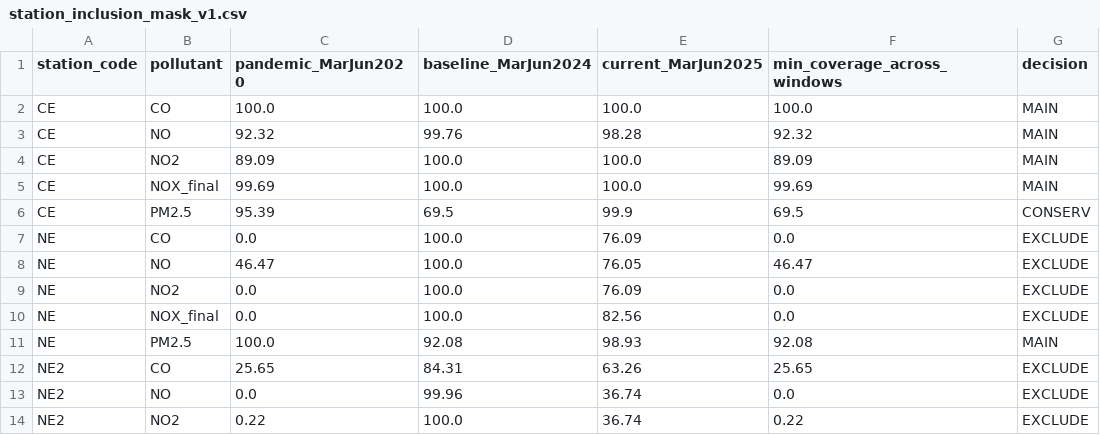
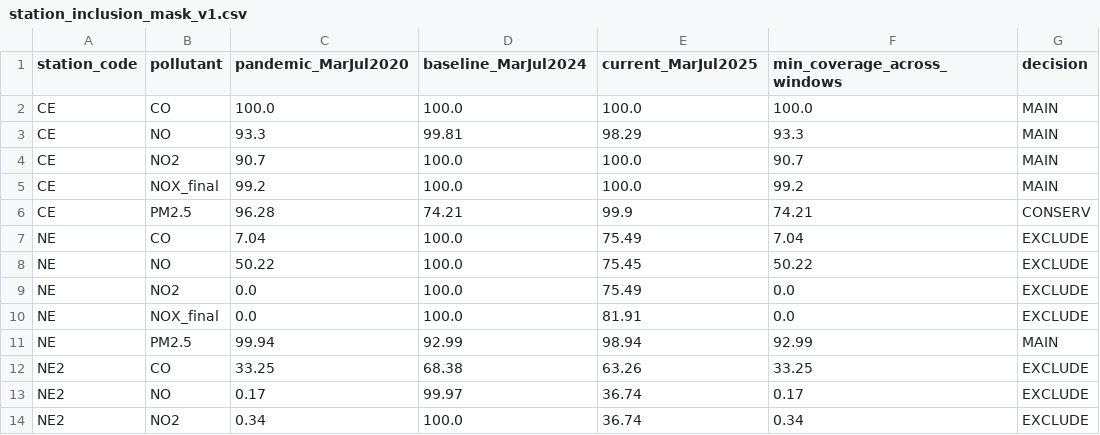
Before and after one commit to Facundo-Barbera/MA2003B-Reto, a CSV file: reports/tables/station_inclusion_mask_v1.csv, drawn as a sheet; only a part is shown; the diff covers the shown part only.

```diff
--- a/reports/tables/station_inclusion_mask_v1.csv
+++ b/reports/tables/station_inclusion_mask_v1.csv
@@ -1,14 +1,14 @@
-station_code,pollutant,pandemic_MarJun2020,baseline_MarJun2024,current_MarJun2025,min_coverage_across_windows,decision
+station_code,pollutant,pandemic_MarJul2020,baseline_MarJul2024,current_MarJul2025,min_coverage_across_windows,decision
 CE,CO,100.0,100.0,100.0,100.0,MAIN
-CE,NO,92.32,99.76,98.28,92.32,MAIN
-CE,NO2,89.09,100.0,100.0,89.09,MAIN
-CE,NOX_final,99.69,100.0,100.0,99.69,MAIN
-CE,PM2.5,95.39,69.5,99.9,69.5,CONSERV
-NE,CO,0.0,100.0,76.09,0.0,EXCLUDE
-NE,NO,46.47,100.0,76.05,46.47,EXCLUDE
-NE,NO2,0.0,100.0,76.09,0.0,EXCLUDE
-NE,NOX_final,0.0,100.0,82.56,0.0,EXCLUDE
-NE,PM2.5,100.0,92.08,98.93,92.08,MAIN
-NE2,CO,25.65,84.31,63.26,25.65,EXCLUDE
-NE2,NO,0.0,99.96,36.74,0.0,EXCLUDE
-NE2,NO2,0.22,100.0,36.74,0.22,EXCLUDE
+CE,NO,93.3,99.81,98.29,93.3,MAIN
+CE,NO2,90.7,100.0,100.0,90.7,MAIN
+CE,NOX_final,99.2,100.0,100.0,99.2,MAIN
+CE,PM2.5,96.28,74.21,99.9,74.21,CONSERV
+NE,CO,7.04,100.0,75.49,7.04,EXCLUDE
+NE,NO,50.22,100.0,75.45,50.22,EXCLUDE
+NE,NO2,0.0,100.0,75.49,0.0,EXCLUDE
+NE,NOX_final,0.0,100.0,81.91,0.0,EXCLUDE
+NE,PM2.5,99.94,92.99,98.94,92.99,MAIN
+NE2,CO,33.25,68.38,63.26,33.25,EXCLUDE
+NE2,NO,0.17,99.97,36.74,0.17,EXCLUDE
+NE2,NO2,0.34,100.0,36.74,0.34,EXCLUDE
```
Also changed, not shown: 2 added rows, 2 removed rows and 48 edited cells elsewhere in this file, reports/tables/MAIN_quality_PANEL_coverage_by_window.csv, reports/tables/MAIN_quality_REAL_coverage_by_window.csv, 9 other files.
